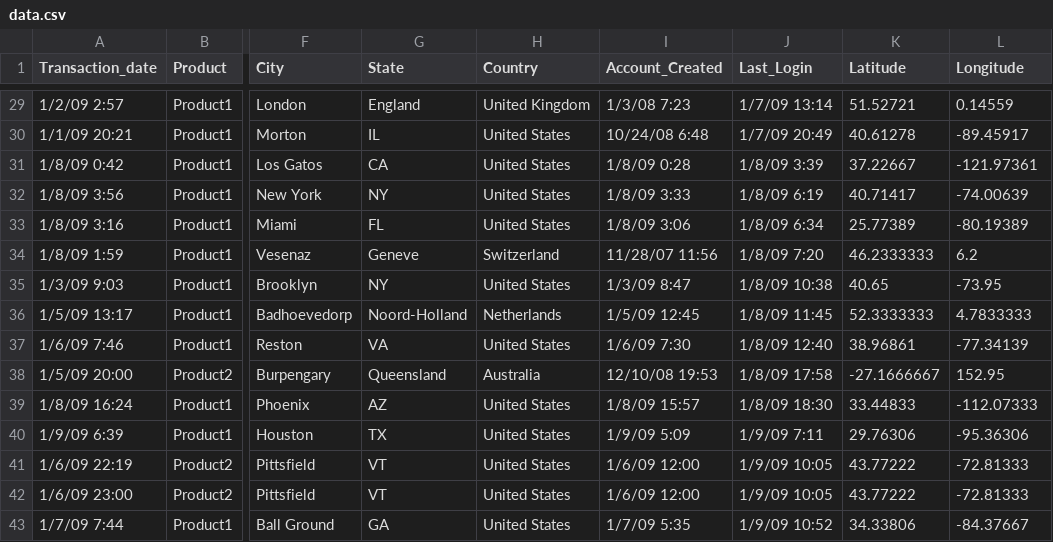
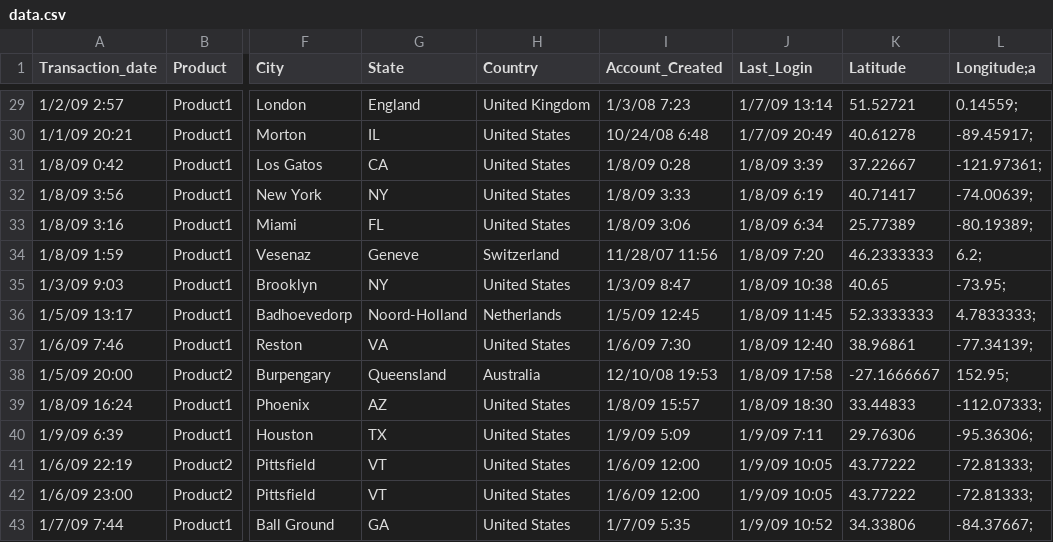
Before and after one commit to fedkam/training-webpack, a CSV file: src/assets/data.csv, drawn as a sheet; only a part is shown, gaps mark what is left out; the diff covers the shown part only; the diff names each change by its address in the sheet, - before the commit and + after, or states it on an @@ line.

```diff
--- a/src/assets/data.csv
+++ b/src/assets/data.csv
-L1: Longitude
+L1: Longitude;a
-L29 (Longitude;a): 0.14559
+L29 (Longitude;a): 0.14559;
-L30 (Longitude;a): -89.45917
+L30 (Longitude;a): -89.45917;
-L31 (Longitude;a): -121.97361
+L31 (Longitude;a): -121.97361;
-L32 (Longitude;a): -74.00639
+L32 (Longitude;a): -74.00639;
-L33 (Longitude;a): -80.19389
+L33 (Longitude;a): -80.19389;
-L34 (Longitude;a): 6.2
+L34 (Longitude;a): 6.2;
-L35 (Longitude;a): -73.95
+L35 (Longitude;a): -73.95;
-L36 (Longitude;a): 4.7833333
+L36 (Longitude;a): 4.7833333;
-L37 (Longitude;a): -77.34139
+L37 (Longitude;a): -77.34139;
-L38 (Longitude;a): 152.95
+L38 (Longitude;a): 152.95;
-L39 (Longitude;a): -112.07333
+L39 (Longitude;a): -112.07333;
-L40 (Longitude;a): -95.36306
+L40 (Longitude;a): -95.36306;
-L41:L42 (Longitude;a): -72.81333
+L41:L42 (Longitude;a): -72.81333;
-L43 (Longitude;a): -84.37667
+L43 (Longitude;a): -84.37667;
```
Also changed, not shown: 27 edited cells elsewhere in this file, 5 other files.
